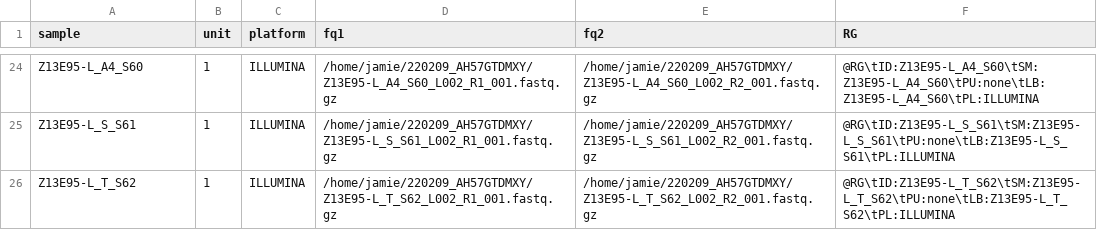
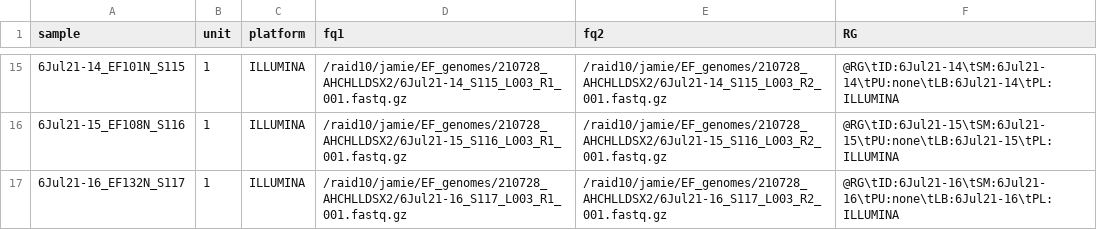
Before and after one commit to JamieCFreeman/DGN_compatible, a TSV file: units.tsv, drawn as a sheet; only a part is shown, gaps mark what is left out; addresses are those after the commit; the diff covers the shown part only; the diff names each change by its address in the sheet, - before the commit and + after, or states it on an @@ line.

```diff
--- a/units.tsv
+++ b/units.tsv
-A15 (sample): Z13E95-L_A4_S60
+A15 (sample): 6Jul21-14_EF101N_S115
-D15 (fq1): /home/jamie/220209_AH57GTDMXY/Z13E95-L_A4_S60_L002_R1_001.fastq.gz
+D15 (fq1): /raid10/jamie/EF_genomes/210728_AHCHLLDSX2/6Jul21-14_S115_L003_R1_001.fastq.gz
-E15 (fq2): /home/jamie/220209_AH57GTDMXY/Z13E95-L_A4_S60_L002_R2_001.fastq.gz
+E15 (fq2): /raid10/jamie/EF_genomes/210728_AHCHLLDSX2/6Jul21-14_S115_L003_R2_001.fastq.gz
-F15 (RG): @RG\tID:Z13E95-L_A4_S60\tSM:Z13E95-L_A4_S60\tPU:none\tLB:Z13E95-L_A4_S60\tPL:ILLUMINA
+F15 (RG): @RG\tID:6Jul21-14\tSM:6Jul21-14\tPU:none\tLB:6Jul21-14\tPL:ILLUMINA
-A16 (sample): Z13E95-L_S_S61
+A16 (sample): 6Jul21-15_EF108N_S116
-D16 (fq1): /home/jamie/220209_AH57GTDMXY/Z13E95-L_S_S61_L002_R1_001.fastq.gz
+D16 (fq1): /raid10/jamie/EF_genomes/210728_AHCHLLDSX2/6Jul21-15_S116_L003_R1_001.fastq.gz
-E16 (fq2): /home/jamie/220209_AH57GTDMXY/Z13E95-L_S_S61_L002_R2_001.fastq.gz
+E16 (fq2): /raid10/jamie/EF_genomes/210728_AHCHLLDSX2/6Jul21-15_S116_L003_R2_001.fastq.gz
-F16 (RG): @RG\tID:Z13E95-L_S_S61\tSM:Z13E95-L_S_S61\tPU:none\tLB:Z13E95-L_S_S61\tPL:ILLUMINA
+F16 (RG): @RG\tID:6Jul21-15\tSM:6Jul21-15\tPU:none\tLB:6Jul21-15\tPL:ILLUMINA
-A17 (sample): Z13E95-L_T_S62
+A17 (sample): 6Jul21-16_EF132N_S117
-D17 (fq1): /home/jamie/220209_AH57GTDMXY/Z13E95-L_T_S62_L002_R1_001.fastq.gz
+D17 (fq1): /raid10/jamie/EF_genomes/210728_AHCHLLDSX2/6Jul21-16_S117_L003_R1_001.fastq.gz
-E17 (fq2): /home/jamie/220209_AH57GTDMXY/Z13E95-L_T_S62_L002_R2_001.fastq.gz
+E17 (fq2): /raid10/jamie/EF_genomes/210728_AHCHLLDSX2/6Jul21-16_S117_L003_R2_001.fastq.gz
-F17 (RG): @RG\tID:Z13E95-L_T_S62\tSM:Z13E95-L_T_S62\tPU:none\tLB:Z13E95-L_T_S62\tPL:ILLUMINA
+F17 (RG): @RG\tID:6Jul21-16\tSM:6Jul21-16\tPU:none\tLB:6Jul21-16\tPL:ILLUMINA
```
Also changed, not shown: 9 removed rows and 52 edited cells elsewhere in this file, 3 other files.
